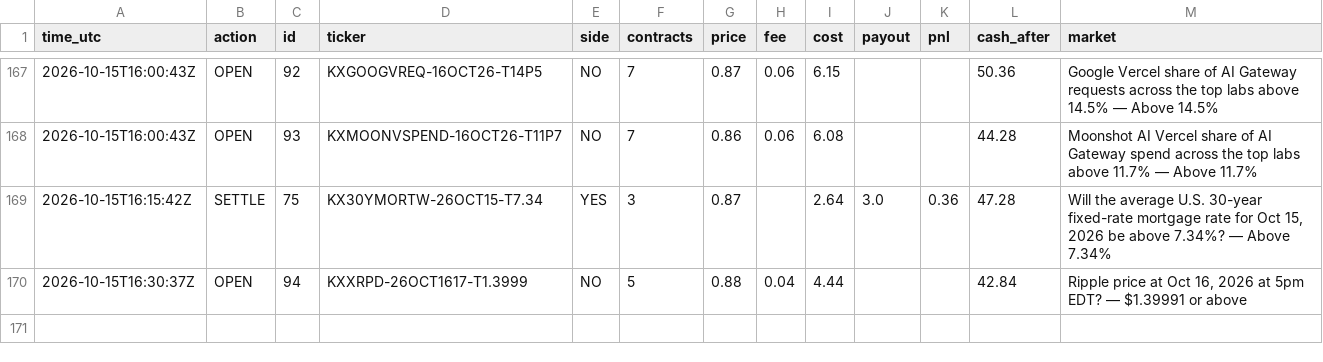
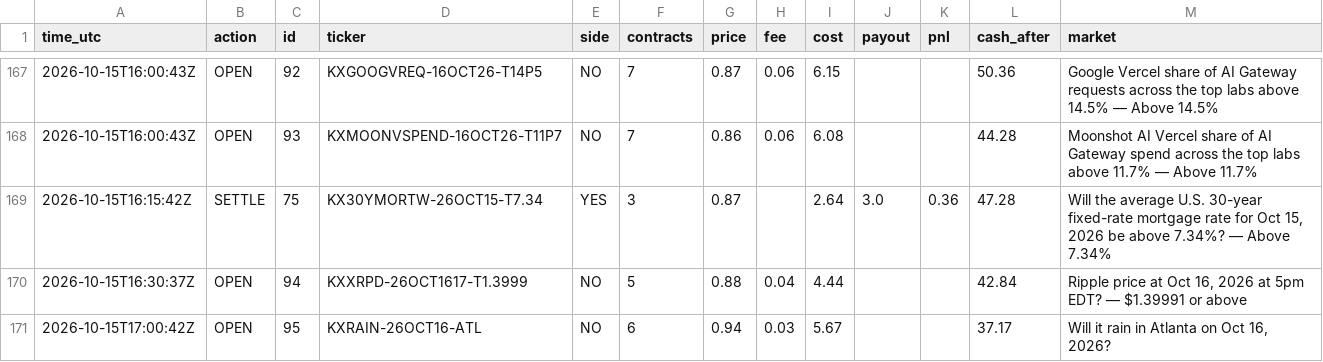
Before and after one commit to xne0nlight/kalshi-paper-bot, a CSV file: state/trade_log.csv, drawn as a sheet; only a part is shown, gaps mark what is left out; the diff names each change by its address in the sheet, - before the commit and + after, or states it on an @@ line.

```diff
--- a/state/trade_log.csv
+++ b/state/trade_log.csv
+row 171: 2026-10-15T17:00:42Z | OPEN | 95 | KXRAIN-26OCT16-ATL | NO | 6 | 0.94 | 0.03 | 5.67 |  |  | 37.17 | Will it rain in Atlanta on Oct 16, 2026?
```
Also changed, not shown: 3 other files.
